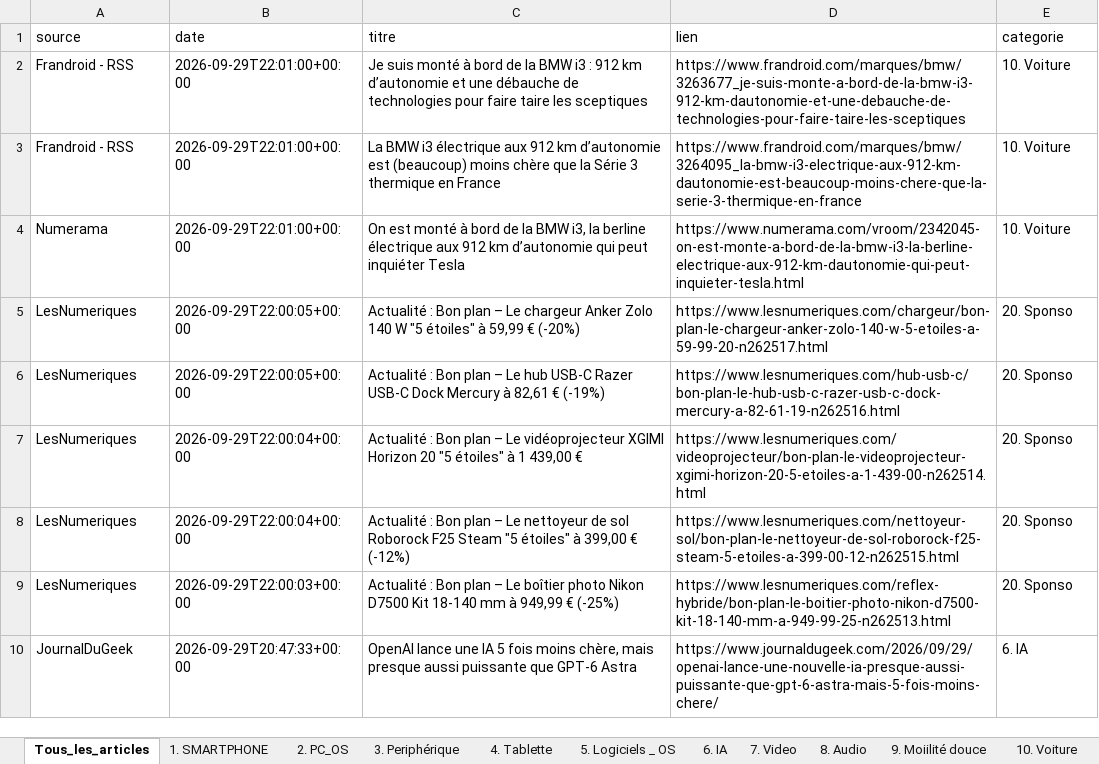
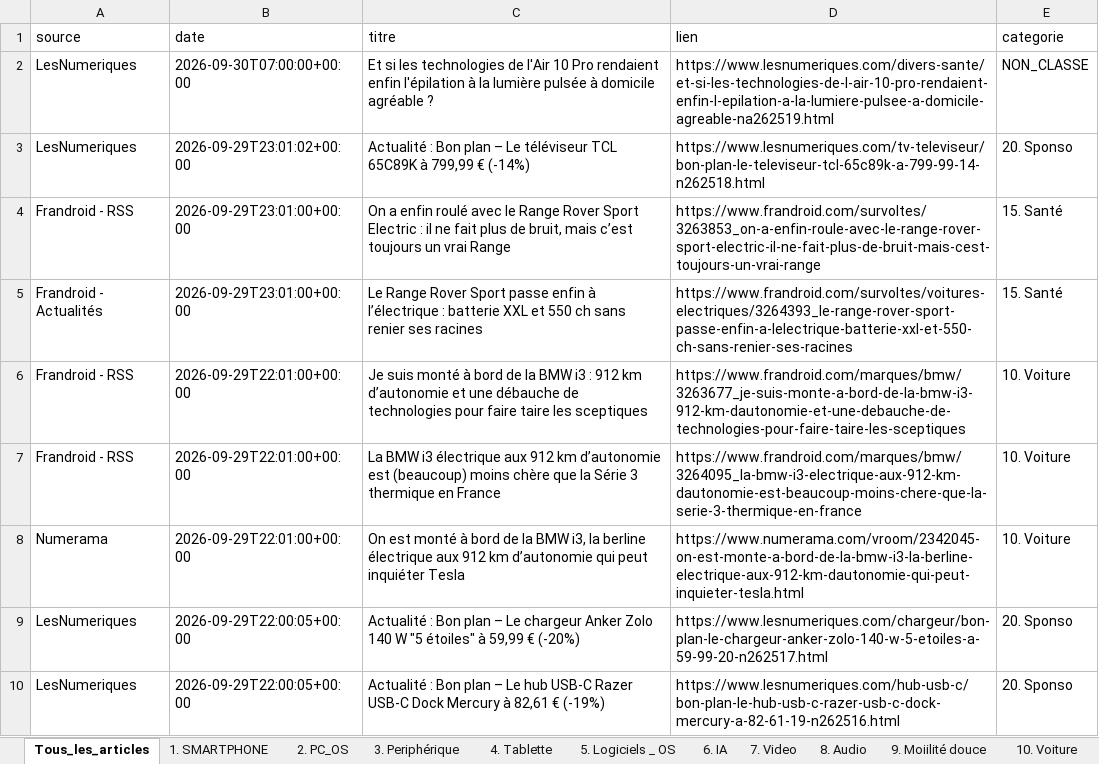
Before and after one commit to djhadef-star/rss-categories, an Excel workbook: output/rss_history_2.xlsx, sheet Tous_les_articles, drawn as a sheet; only a part is shown; the shorter side is filled out with more unchanged rows; values as stored, in another font and other column widths than the file's, no borders; the diff names each change by its address in the sheet, - before the commit and + after, or states it on an @@ line.

```diff
--- a/output/rss_history_2.xlsx (sheet Tous_les_articles)
+++ b/output/rss_history_2.xlsx (sheet Tous_les_articles)
+row 2: LesNumeriques | 2026-09-30T07:00:00+00:00 | Et si les technologies de l'Air 10 Pro rendaient enfin l'épilation à la lumière pulsée à domicile agréable ? | https://www.lesnumeriques.com/divers-sante/et-si-les-technologies-de-l-air-10-pro-rendaient-enfin-l-epilation-a-la-lumiere-pulsee-a-domicile-agreable-na262519.html | NON_CLASSE
+row 3: LesNumeriques | 2026-09-29T23:01:02+00:00 | Actualité : Bon plan – Le téléviseur TCL 65C89K à 799,99 € (-14%) | https://www.lesnumeriques.com/tv-televiseur/bon-plan-le-televiseur-tcl-65c89k-a-799-99-14-n262518.html | 20. Sponso
+row 4: Frandroid - RSS | 2026-09-29T23:01:00+00:00 | On a enfin roulé avec le Range Rover Sport Electric : il ne fait plus de bruit, mais c’est toujours un vrai Range | https://www.frandroid.com/survoltes/3263853_on-a-enfin-roule-avec-le-range-rover-sport-electric-il-ne-fait-plus-de-bruit-mais-cest-toujours-un-vrai-range | 15. Santé
+row 5: Frandroid - Actualités | 2026-09-29T23:01:00+00:00 | Le Range Rover Sport passe enfin à l’électrique : batterie XXL et 550 ch sans renier ses racines | https://www.frandroid.com/survoltes/voitures-electriques/3264393_le-range-rover-sport-passe-enfin-a-lelectrique-batterie-xxl-et-550-ch-sans-renier-ses-racines | 15. Santé
```
Also changed, not shown: sheet 15. Santé, sheet 20. Sponso, sheet NON_CLASSE, output/rss_history.xlsx, 2 other files.
